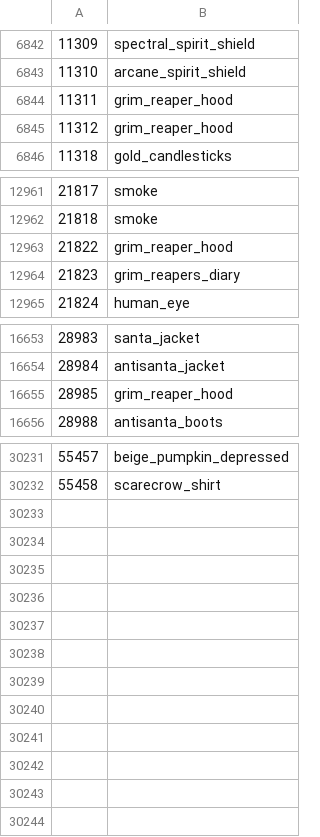
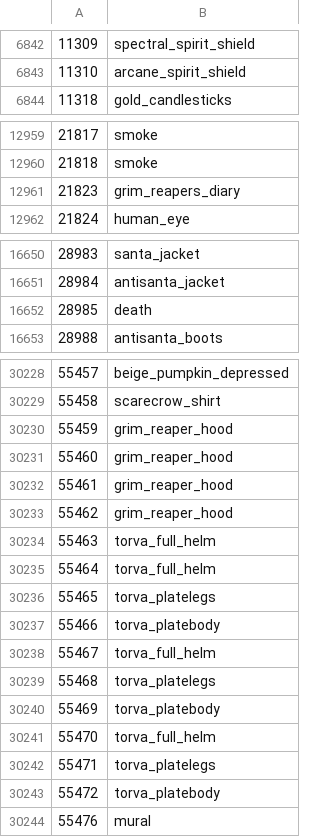
Before and after one commit to Joshua-F/cs2, a TSV file: src/main/resources/org/runestar/cs2/model-names.tsv, drawn as a sheet; only a part is shown, gaps mark what is left out.

```diff
--- a/src/main/resources/org/runestar/cs2/model-names.tsv
+++ b/src/main/resources/org/runestar/cs2/model-names.tsv
@@ -6843,4 +6843,2 @@
 11310	arcane_spirit_shield
-11311	grim_reaper_hood
-11312	grim_reaper_hood
 11318	gold_candlesticks
@@ -12962,3 +12960,2 @@
 21818	smoke
-21822	grim_reaper_hood
 21823	grim_reapers_diary
@@ -16654,3 +16651,3 @@
 28984	antisanta_jacket
-28985	grim_reaper_hood
+28985	death
 28988	antisanta_boots
@@ -30232 +30229,16 @@
 55458	scarecrow_shirt
+55459	grim_reaper_hood
+55460	grim_reaper_hood
+55461	grim_reaper_hood
+55462	grim_reaper_hood
+55463	torva_full_helm
+55464	torva_full_helm
+55465	torva_platelegs
+55466	torva_platebody
+55467	torva_full_helm
+55468	torva_platelegs
+55469	torva_platebody
+55470	torva_full_helm
+55471	torva_platelegs
+55472	torva_platebody
+55476	mural
```
Also changed, not shown: src/main/resources/org/runestar/cs2/loc-names.tsv, src/main/resources/org/runestar/cs2/obj-names.tsv, 1 other file.
